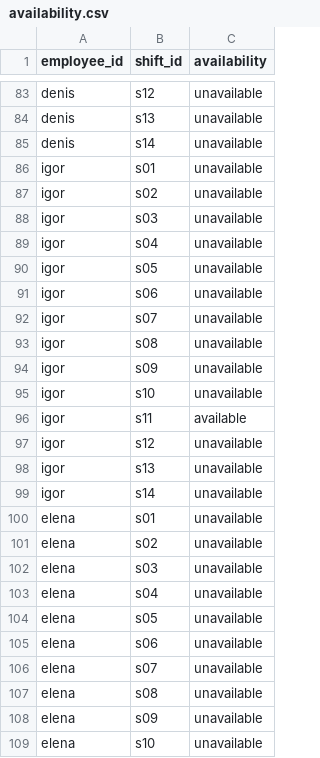
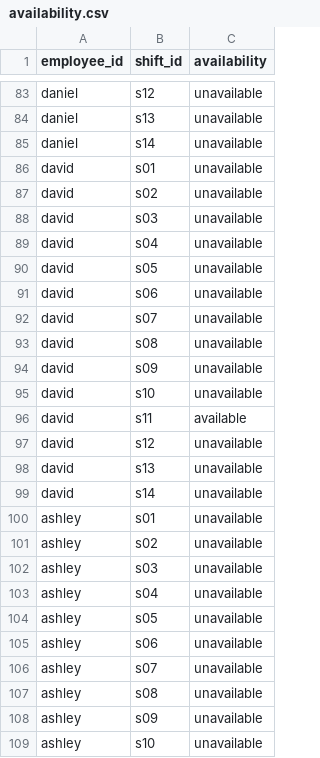
Before and after one commit to undermindOS/wuji-project, a CSV file: docs/examples/conflict/availability.csv, drawn as a sheet; only a part is shown, gaps mark what is left out; the diff covers the shown part only; the diff names each change by its address in the sheet, - before the commit and + after, or states it on an @@ line.

```diff
--- a/docs/examples/conflict/availability.csv
+++ b/docs/examples/conflict/availability.csv
-A83:A85 (employee_id): denis
+A83:A85 (employee_id): daniel
-A86:A99 (employee_id): igor
+A86:A99 (employee_id): david
-A100:A109 (employee_id): elena
+A100:A109 (employee_id): ashley
```
Also changed, not shown: 113 edited cells elsewhere in this file, docs/examples/absence/availability.csv, docs/examples/absence/team_week_02-08_nov.csv, 40 other files.
